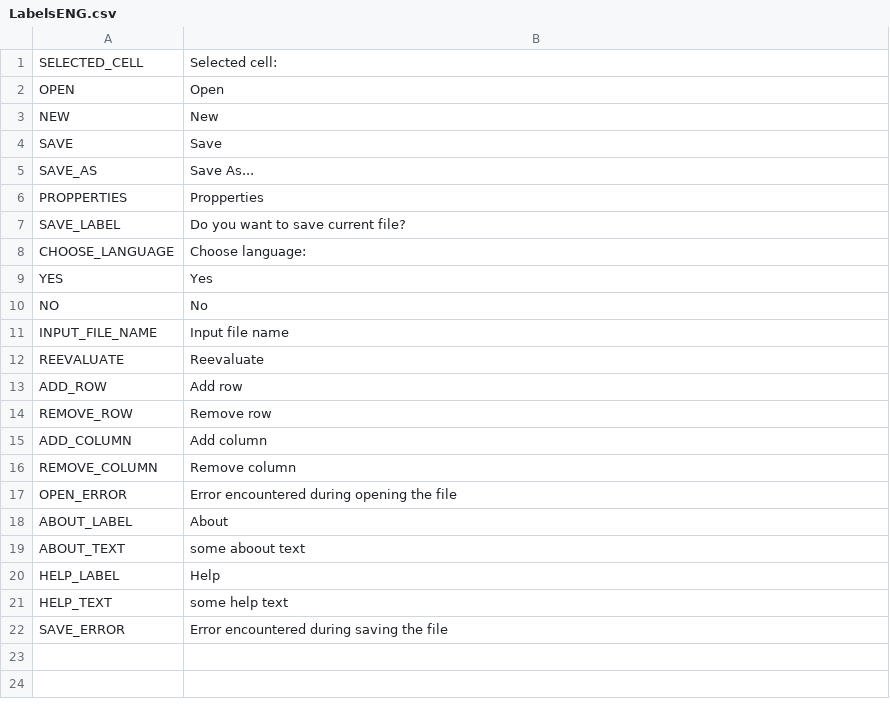
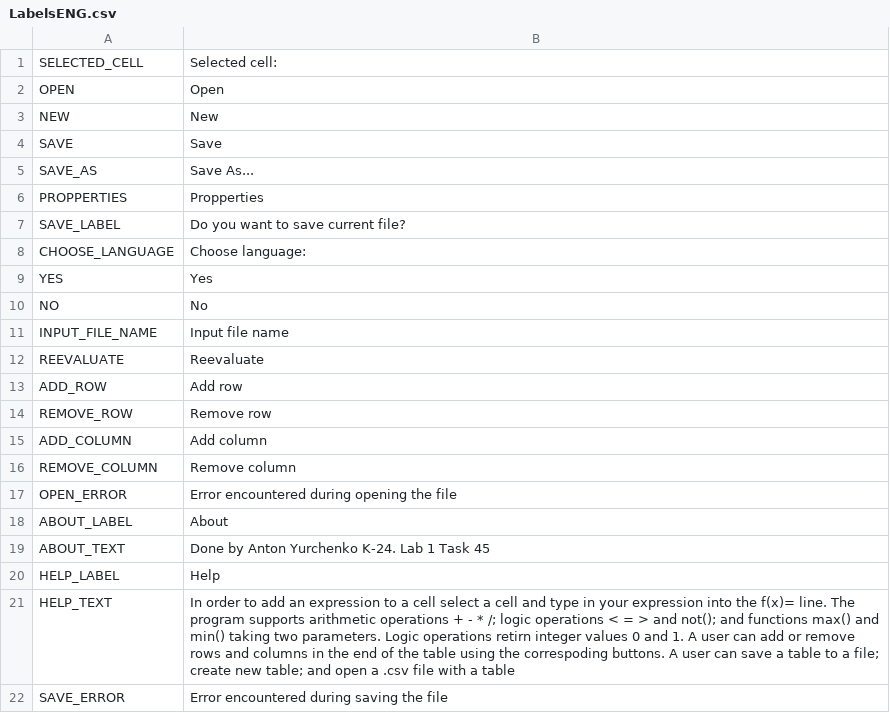
Before and after one commit to Ant0nYurchenk0/MyExcel, a CSV file: LabelsENG.csv, drawn as a sheet.

```diff
--- a/LabelsENG.csv
+++ b/LabelsENG.csv
@@ -18,5 +18,5 @@ OPEN_ERROR,Error encountered during opening the file
 ABOUT_LABEL,About
-ABOUT_TEXT,some aboout text
+ABOUT_TEXT,Done by Anton Yurchenko K-24. Lab 1 Task 45
 HELP_LABEL,Help
-HELP_TEXT,some help text
+HELP_TEXT,In order to add an expression to a cell select a cell and type in your expression into the f(x)= line. The program supports arithmetic operations + - * /; logic operations < = > and not(); and functions max() and min() taking two parameters. Logic operations retirn integer values 0 and 1. A user can add or remove rows and columns in the end of the table using the correspoding buttons. A user can save a table to a file; create new table; and open a .csv file with a table
 SAVE_ERROR,Error encountered during saving the file
```
Also changed, not shown: LabelsUKR.csv, 22 other files.
